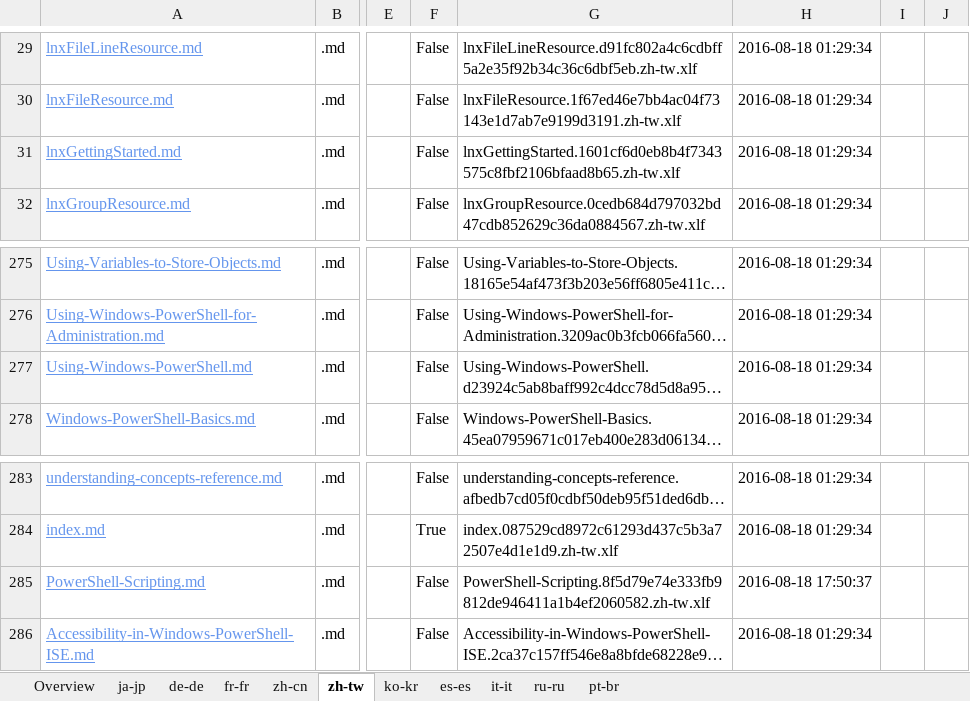
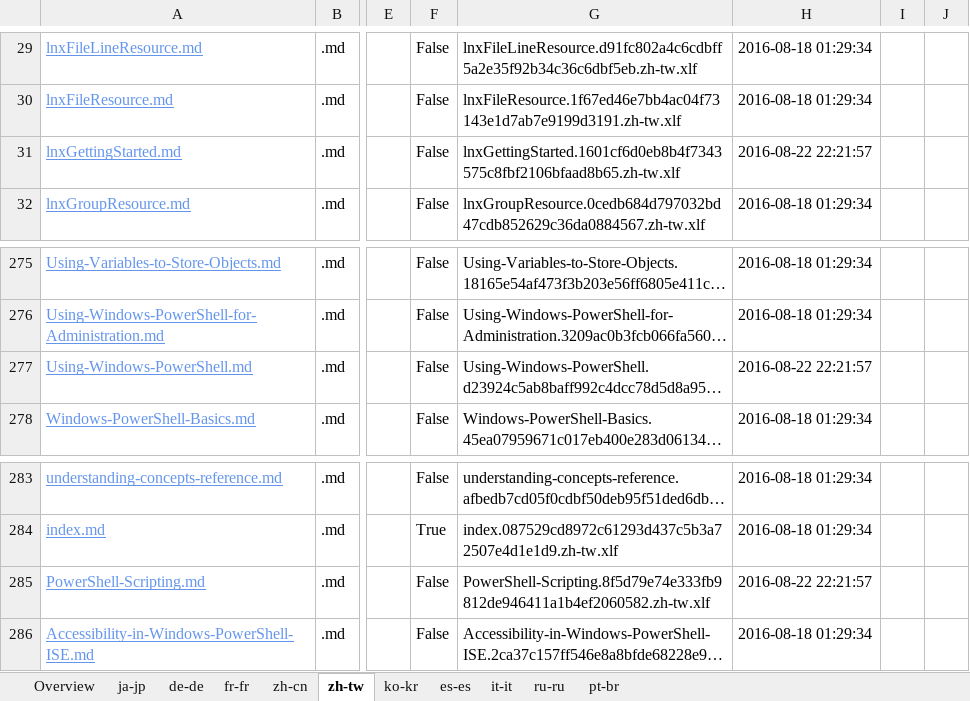
Before and after one commit to SonjaSaltzman/powerShell-Docs.handback, an Excel workbook: ol-handback/PowerShell/powerShell-Docs/live/localization-status.xlsx, sheet zh-tw, drawn as a sheet; only a part is shown, gaps mark what is left out; long unchanged cells end in …; values as stored, in another font and other column widths than the file's, no borders; table styles not drawn; the diff names each change by its address in the sheet, - before the commit and + after, or states it on an @@ line.

```diff
--- a/ol-handback/PowerShell/powerShell-Docs/live/localization-status.xlsx (sheet zh-tw)
+++ b/ol-handback/PowerShell/powerShell-Docs/live/localization-status.xlsx (sheet zh-tw)
-H31: 2016-08-18 01:29:34
+H31: 2016-08-22 22:21:57
-H277: 2016-08-18 01:29:34
+H277: 2016-08-22 22:21:57
-H285: 2016-08-18 17:50:37
+H285: 2016-08-22 22:21:57
```
Also changed, not shown: sheet pt-br, sheet ja-jp, sheet de-de, sheet fr-fr, sheet zh-cn, sheet ko-kr, 4 more sheets.
